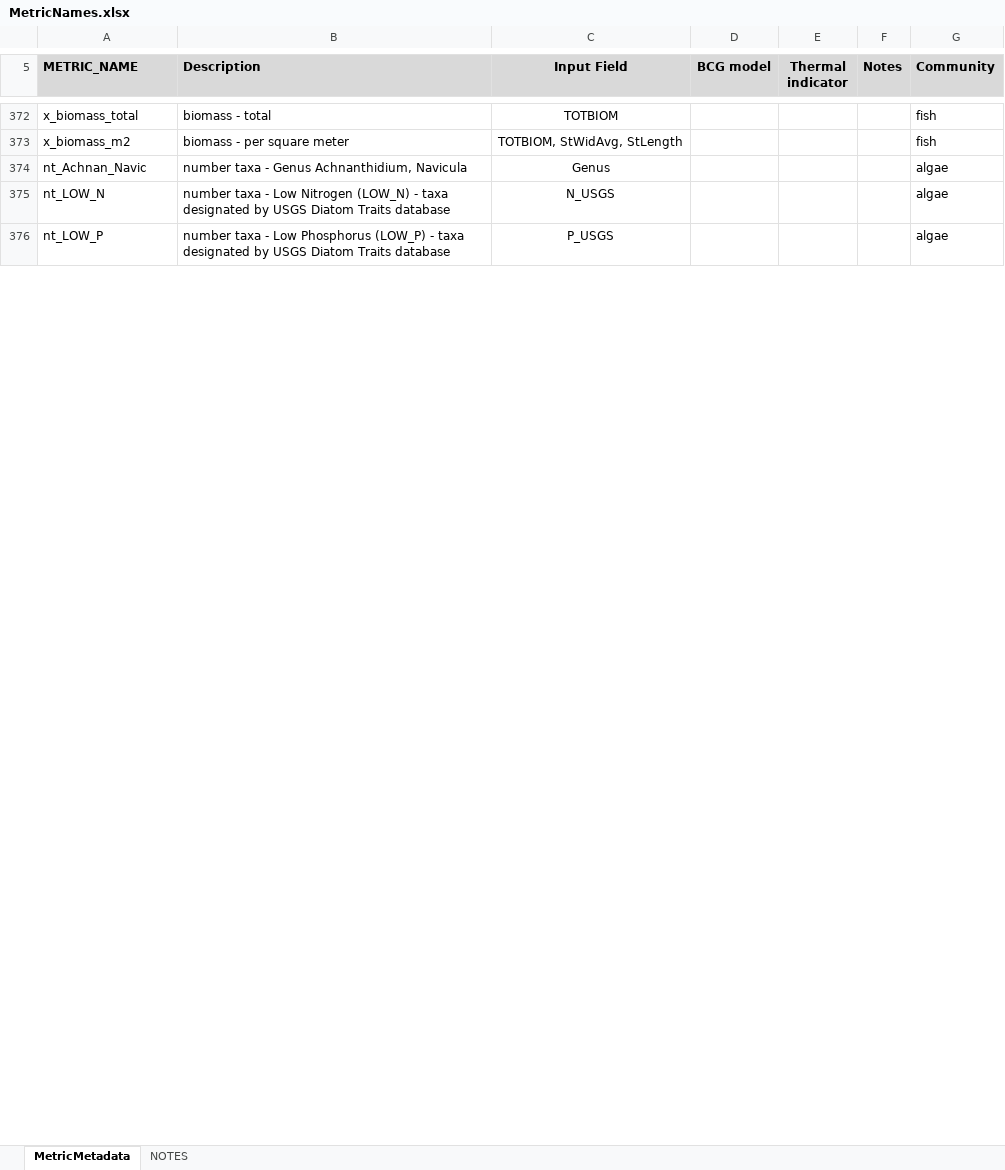
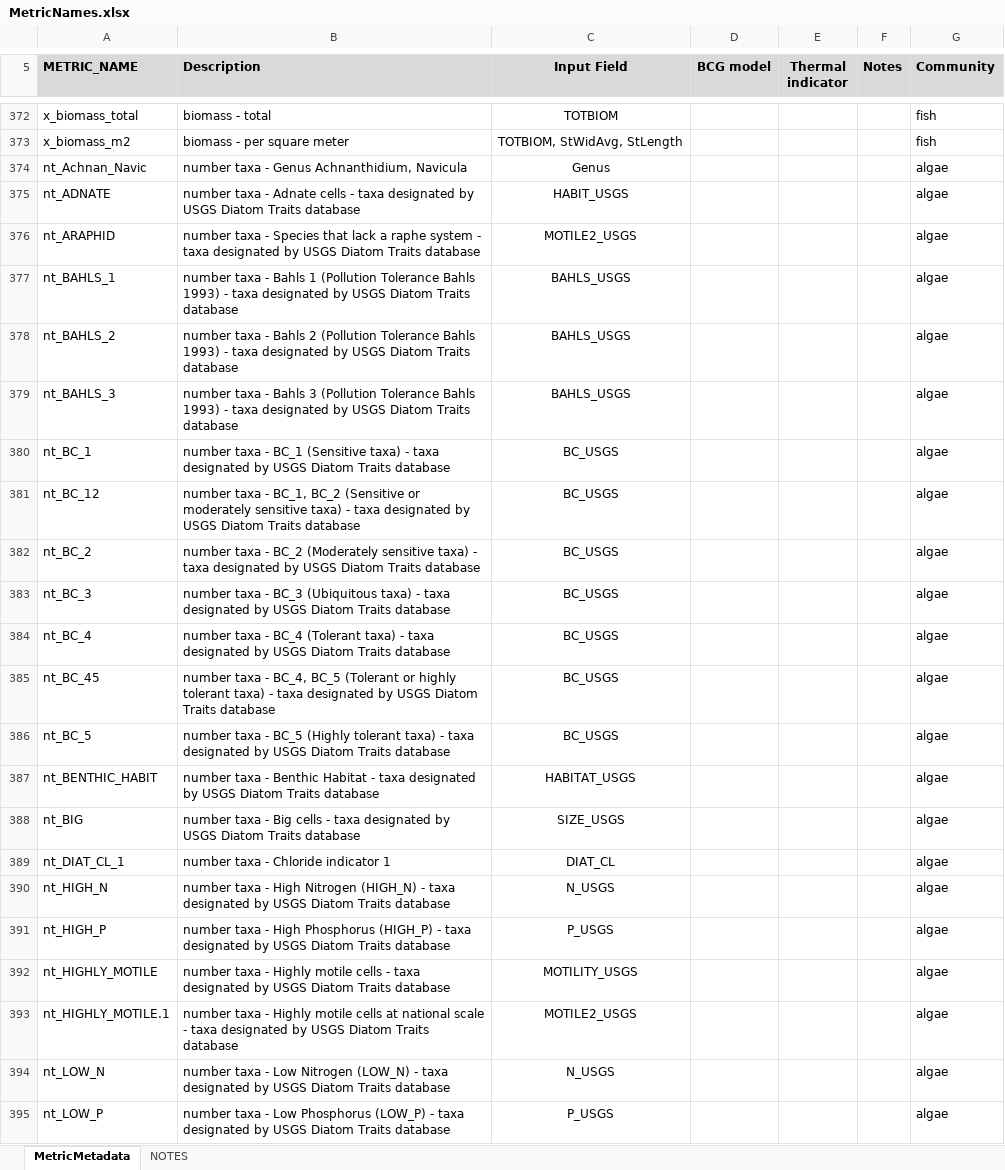
Before and after one commit to leppott/BioMonTools, an Excel workbook: inst/extdata/MetricNames.xlsx, sheet MetricMetadata, drawn as a sheet; only a part is shown, gaps mark what is left out; values as stored, in another font and other column widths than the file's, no borders; the diff covers the shown part only; the diff names each change by its address in the sheet, - before the commit and + after, or states it on an @@ line.

Commit message:
v0.5.0.9060
Added many diatom metrics - primarily all categorical metrics from USGS database

```diff
--- a/inst/extdata/MetricNames.xlsx (sheet MetricMetadata)
+++ b/inst/extdata/MetricNames.xlsx (sheet MetricMetadata)
+row 375: nt_ADNATE | number taxa - Adnate cells - taxa designated by USGS Diatom Traits database | HABIT_USGS |  |  |  | algae
+row 376: nt_ARAPHID | number taxa - Species that lack a raphe system - taxa designated by USGS Diatom Traits database | MOTILE2_USGS |  |  |  | algae
+row 377: nt_BAHLS_1 | number taxa - Bahls 1 (Pollution Tolerance Bahls 1993) - taxa designated by USGS Diatom Traits database | BAHLS_USGS |  |  |  | algae
+row 378: nt_BAHLS_2 | number taxa - Bahls 2 (Pollution Tolerance Bahls 1993) - taxa designated by USGS Diatom Traits database | BAHLS_USGS |  |  |  | algae
+row 379: nt_BAHLS_3 | number taxa - Bahls 3 (Pollution Tolerance Bahls 1993) - taxa designated by USGS Diatom Traits database | BAHLS_USGS |  |  |  | algae
+row 380: nt_BC_1 | number taxa - BC_1 (Sensitive taxa) - taxa designated by USGS Diatom Traits database | BC_USGS |  |  |  | algae
+row 381: nt_BC_12 | number taxa - BC_1, BC_2 (Sensitive or moderately sensitive taxa) - taxa designated by USGS Diatom Traits database | BC_USGS |  |  |  | algae
+row 382: nt_BC_2 | number taxa - BC_2 (Moderately sensitive taxa) - taxa designated by USGS Diatom Traits database | BC_USGS |  |  |  | algae
+row 383: nt_BC_3 | number taxa - BC_3 (Ubiquitous taxa) - taxa designated by USGS Diatom Traits database | BC_USGS |  |  |  | algae
+row 384: nt_BC_4 | number taxa - BC_4 (Tolerant taxa) - taxa designated by USGS Diatom Traits database | BC_USGS |  |  |  | algae
+row 385: nt_BC_45 | number taxa - BC_4, BC_5 (Tolerant or highly tolerant taxa) - taxa designated by USGS Diatom Traits database | BC_USGS |  |  |  | algae
+row 386: nt_BC_5 | number taxa - BC_5 (Highly tolerant taxa) - taxa designated by USGS Diatom Traits database | BC_USGS |  |  |  | algae
+row 387: nt_BENTHIC_HABIT | number taxa - Benthic Habitat - taxa designated by USGS Diatom Traits database | HABITAT_USGS |  |  |  | algae
+row 388: nt_BIG | number taxa - Big cells - taxa designated by USGS Diatom Traits database | SIZE_USGS |  |  |  | algae
+row 389: nt_DIAT_CL_1 | number taxa - Chloride indicator 1 | DIAT_CL |  |  |  | algae
+row 390: nt_HIGH_N | number taxa - High Nitrogen (HIGH_N) - taxa designated by USGS Diatom Traits database | N_USGS |  |  |  | algae
+row 391: nt_HIGH_P | number taxa - High Phosphorus (HIGH_P) - taxa designated by USGS Diatom Traits database | P_USGS |  |  |  | algae
+row 392: nt_HIGHLY_MOTILE | number taxa - Highly motile cells - taxa designated by USGS Diatom Traits database | MOTILITY_USGS |  |  |  | algae
+row 393: nt_HIGHLY_MOTILE.1 | number taxa - Highly motile cells at national scale - taxa designated by USGS Diatom Traits database | MOTILE2_USGS |  |  |  | algae
```
Also changed, not shown: 159 added rows, 1 removed row, 2 moved rows and 8 edited cells elsewhere in this sheet, 4 other files.
